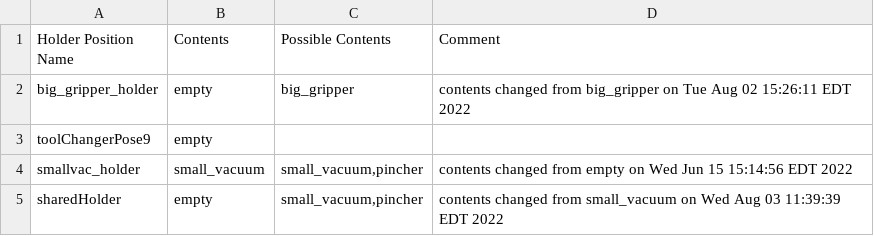
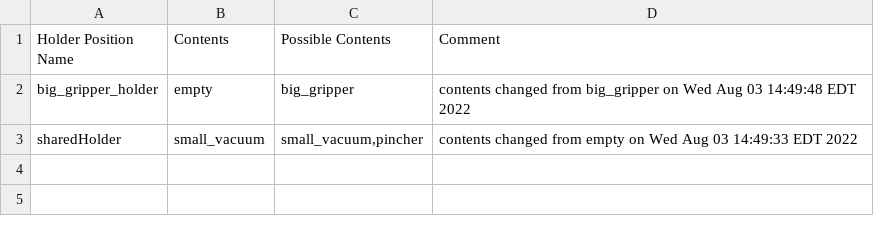
Before and after one commit to wshackle/aprs-framework, a CSV file: example_settings/fanuc_motoman_multi_system_settings/motoman/motoman_aprs_settings_actionsToCrclProperties.txt.toolHolderContents.csv, drawn as a sheet.

```diff
--- a/example_settings/fanuc_motoman_multi_system_settings/motoman/motoman_aprs_settings_actionsToCrclProperties.txt.toolHolderContents.csv
+++ b/example_settings/fanuc_motoman_multi_system_settings/motoman/motoman_aprs_settings_actionsToCrclProperties.txt.toolHolderContents.csv
@@ -1,5 +1,3 @@
 Holder Position Name,Contents,Possible Contents,Comment
-big_gripper_holder,empty,big_gripper,contents changed from big_gripper on Tue Aug 02 15:26:11 EDT 2022
-toolChangerPose9,empty,,
-smallvac_holder,small_vacuum,"small_vacuum,pincher",contents changed from empty on Wed Jun 15 15:14:56 EDT 2022
-sharedHolder,empty,"small_vacuum,pincher",contents changed from small_vacuum on Wed Aug 03 11:39:39 EDT 2022
+big_gripper_holder,empty,big_gripper,contents changed from big_gripper on Wed Aug 03 14:49:48 EDT 2022
+sharedHolder,small_vacuum,"small_vacuum,pincher",contents changed from empty on Wed Aug 03 14:49:33 EDT 2022
```
Also changed, not shown: example_settings/fanuc_motoman_multi_system_settings/fanuc/aprs_fanuc_settings_actionsToCrclProperties.txt.toolHolderContents.csv, example_settings/fanuc_motoman_multi_system_settings/motoman/motoman_aprs_settings_actionsToCrclProperties.txt.toolChangerPoses.csv, 5 other files.
